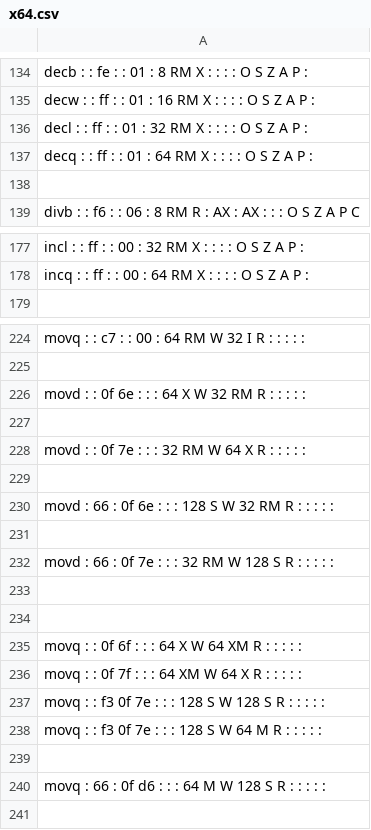
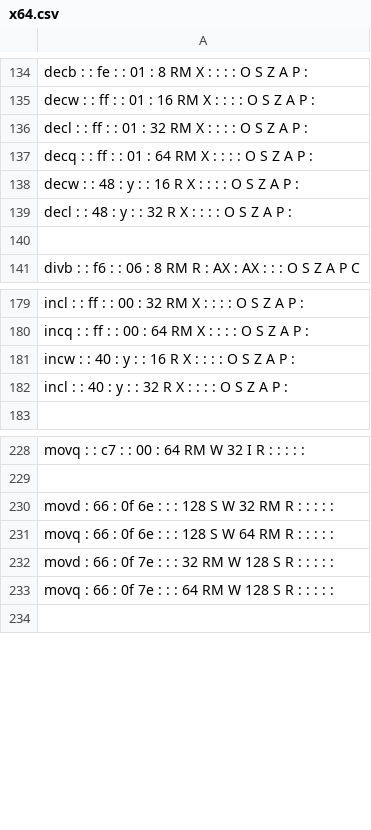
Before and after one commit to StanfordPL/x64asm, a CSV file: src/codegen/x64.csv, drawn as a sheet; only a part is shown, gaps mark what is left out; the diff covers the shown part only.

```diff
--- a/src/codegen/x64.csv
+++ b/src/codegen/x64.csv
@@ -137,2 +137,4 @@ decl :  : ff :  : 01 :  32  RM  X    :  :  :  :  O  S  Z  A  P  :
 decq :  : ff :  : 01 :  64  RM  X    :  :  :  :  O  S  Z  A  P  :
+decw :  : 48 : y :  :  16  R  X    :  :  :  :  O  S  Z  A  P  :
+decl :  : 48 : y :  :  32  R  X    :  :  :  :  O  S  Z  A  P  :
 
@@ -178,2 +180,4 @@ incl :  : ff :  : 00 :  32  RM  X    :  :  :  :  O  S  Z  A  P  :
 incq :  : ff :  : 00 :  64  RM  X    :  :  :  :  O  S  Z  A  P  :
+incw :  : 40 : y :  :  16  R  X    :  :  :  :  O  S  Z  A  P  :
+incl :  : 40 : y :  :  32  R  X    :  :  :  :  O  S  Z  A  P  :
 
@@ -225,17 +229,6 @@ movq :  : c7 :  : 00 :  64  RM  W   32  I  R   :  :  :  :  :
 
-movd :  :  0f  6e  :  :  :  64  X  W   32  RM  R   :  :  :  :  :
-
-movd :  :  0f  7e  :  :  :  32  RM  W   64  X  R   :  :  :  :  :
-
 movd : 66 :  0f  6e  :  :  :  128  S  W   32  RM  R   :  :  :  :  :
-
+movq : 66 :  0f  6e  :  :  :  128  S  W   64  RM  R   :  :  :  :  :
 movd : 66 :  0f  7e  :  :  :  32  RM  W   128  S  R   :  :  :  :  :
-
-
-movq :  :  0f  6f  :  :  :  64  X  W   64  XM  R   :  :  :  :  :
-movq :  :  0f  7f  :  :  :  64  XM  W   64  X  R   :  :  :  :  :
-movq :  :  f3  0f  7e  :  :  :  128  S  W   128  S  R   :  :  :  :  :
-movq :  :  f3  0f  7e  :  :  :  128  S  W   64  M  R   :  :  :  :  :
-
-movq : 66 :  0f  d6  :  :  :  64  M  W   128  S  R   :  :  :  :  :
+movq : 66 :  0f  7e  :  :  :  64  RM  W   128  S  R   :  :  :  :  :
 
```
Also changed, not shown: 3 edited cells elsewhere in this file, 1 other file.
